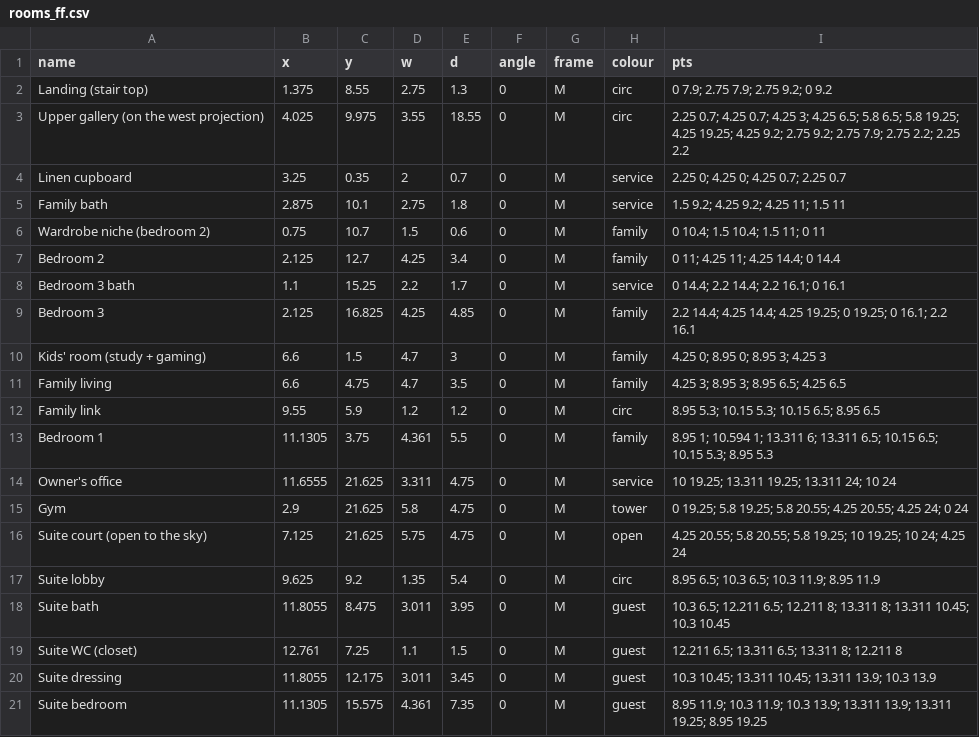
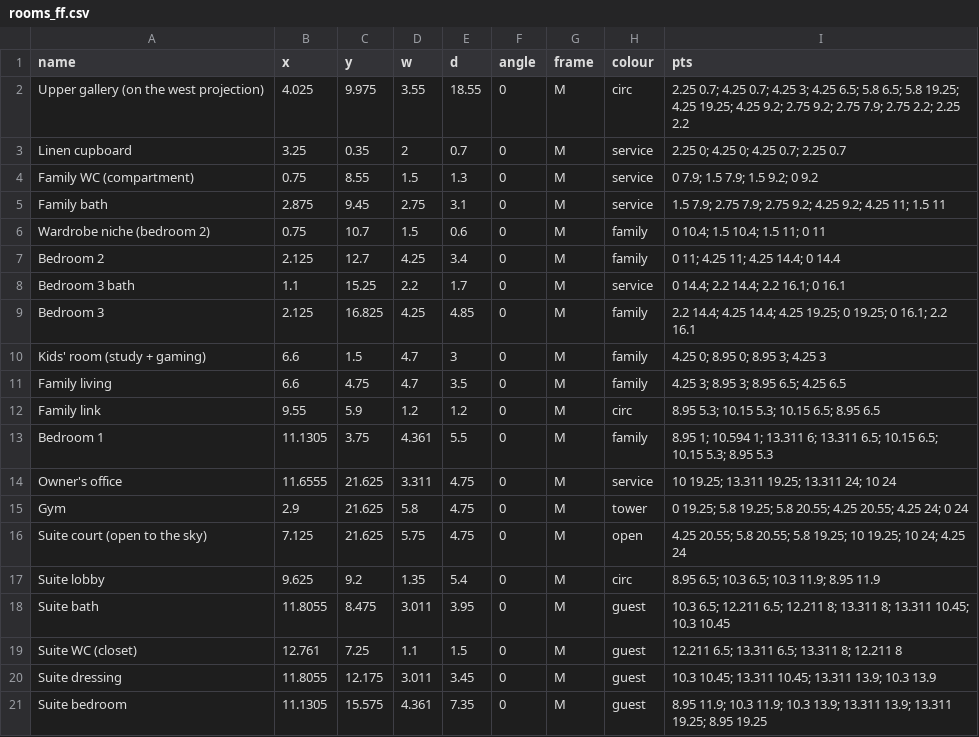
Before and after one commit to ahl20006/House_git, a CSV file: taif_house/data/rooms_ff.csv, drawn as a sheet.

```diff
--- a/taif_house/data/rooms_ff.csv
+++ b/taif_house/data/rooms_ff.csv
@@ -1,6 +1,6 @@
 name,x,y,w,d,angle,frame,colour,pts
-Landing (stair top),1.375,8.55,2.75,1.3,0,M,circ,0 7.9; 2.75 7.9; 2.75 9.2; 0 9.2
 Upper gallery (on the west projection),4.025,9.975,3.55,18.55,0,M,circ,2.25 0.7; 4.25 0.7; 4.25 3; 4.25 6.5; 5.8 6.5; 5.8 19.25; 4.25 19.25; 4.25 9.2; 2.75 9.2; 2.75 7.9; 2.75 2.2; 2.25 2.2
 Linen cupboard,3.25,0.35,2,0.7,0,M,service,2.25 0; 4.25 0; 4.25 0.7; 2.25 0.7
-Family bath,2.875,10.1,2.75,1.8,0,M,service,1.5 9.2; 4.25 9.2; 4.25 11; 1.5 11
+Family WC (compartment),0.75,8.55,1.5,1.3,0,M,service,0 7.9; 1.5 7.9; 1.5 9.2; 0 9.2
+Family bath,2.875,9.45,2.75,3.1,0,M,service,1.5 7.9; 2.75 7.9; 2.75 9.2; 4.25 9.2; 4.25 11; 1.5 11
 Wardrobe niche (bedroom 2),0.75,10.7,1.5,0.6,0,M,family,0 10.4; 1.5 10.4; 1.5 11; 0 11
```
Also changed, not shown: taif_house/3d/open_edges.csv, taif_house/data/decisions.csv, 25 other files.
